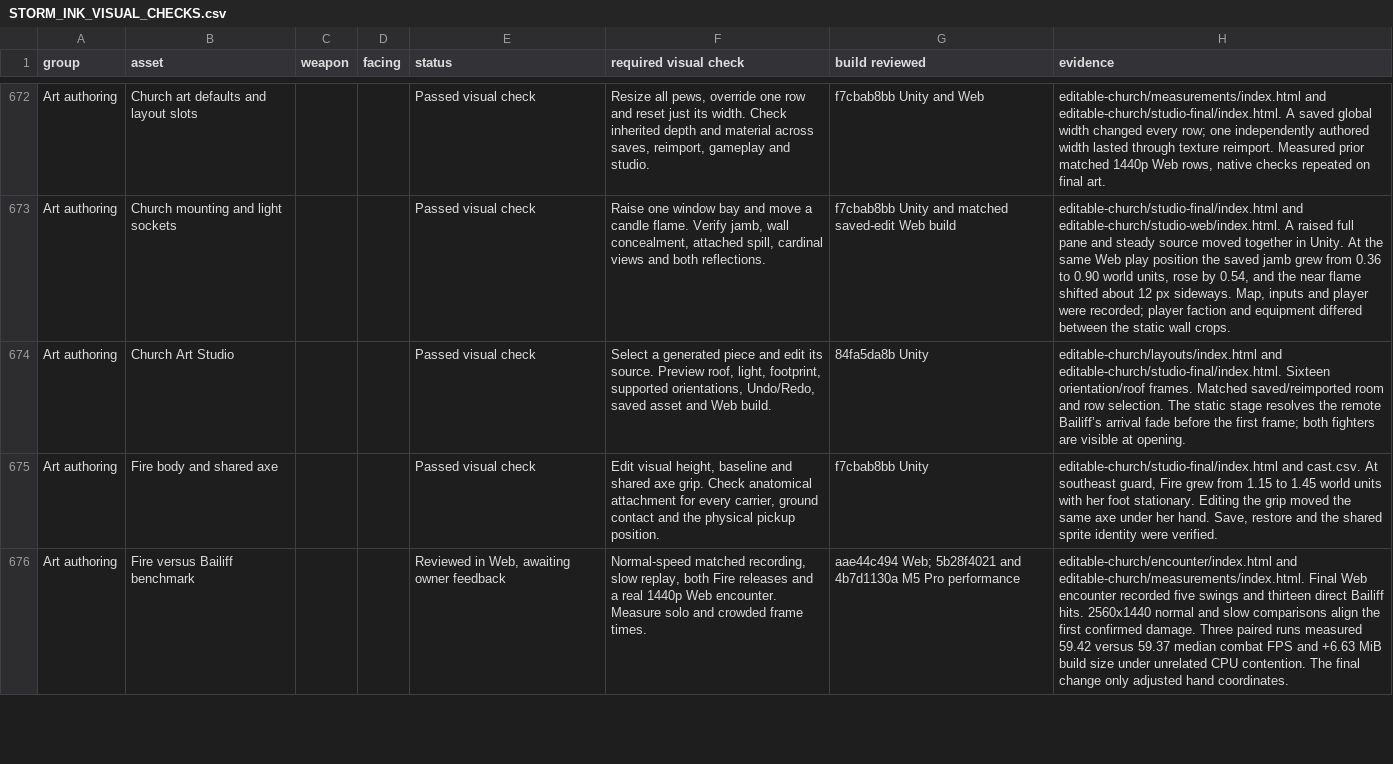
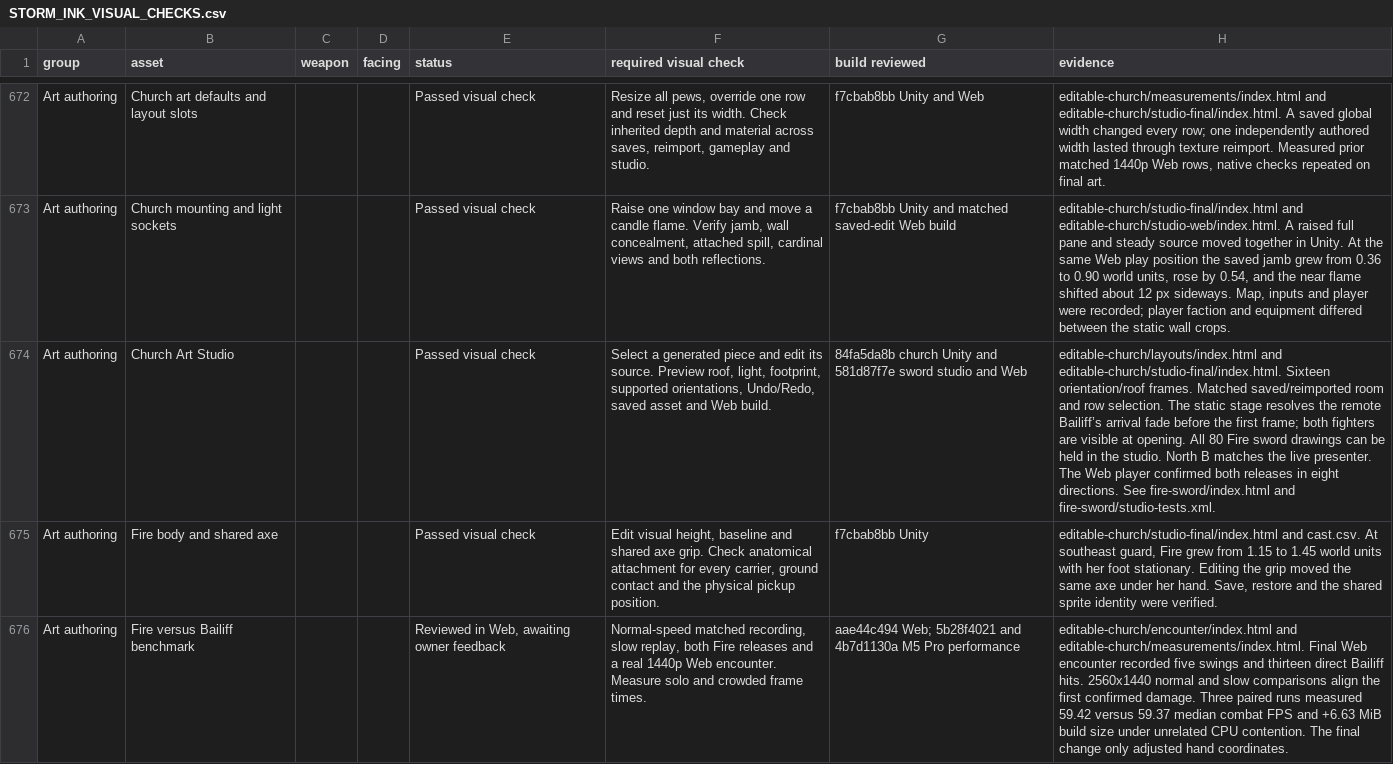
Before and after one commit to Nevanyte/RogueHalla, a CSV file: docs/art/STORM_INK_VISUAL_CHECKS.csv, drawn as a sheet; only a part is shown, gaps mark what is left out; the diff names each change by its address in the sheet, - before the commit and + after, or states it on an @@ line.

Commit message:
Record the sword studio and matched player regression evidence

```diff
--- a/docs/art/STORM_INK_VISUAL_CHECKS.csv
+++ b/docs/art/STORM_INK_VISUAL_CHECKS.csv
-G674 (build reviewed): 84fa5da8b Unity
+G674 (build reviewed): 84fa5da8b church Unity and 581d87f7e sword studio and Web
-H674 (evidence): …at opening.
+H674 (evidence): …at opening. All 80 Fire sword drawings can be held in the studio. North B matches the live presenter. The Web player confirmed both releases in eight directions. See fire-sword/index.html and fire-sword/studio-tests.xml.
```
